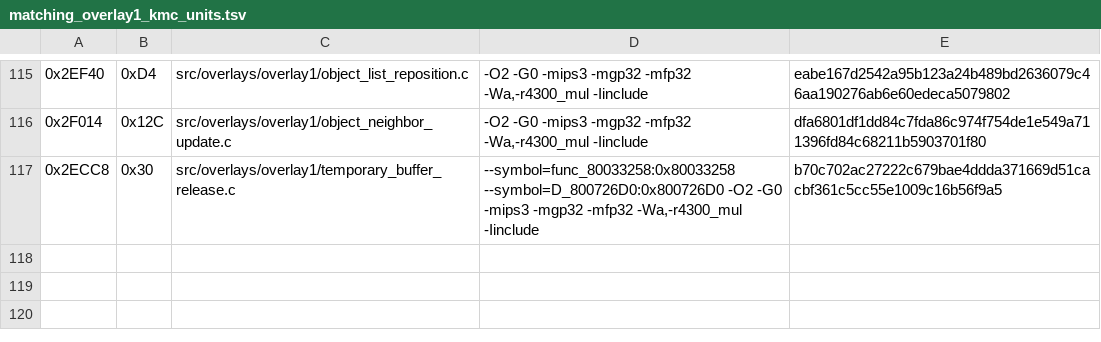
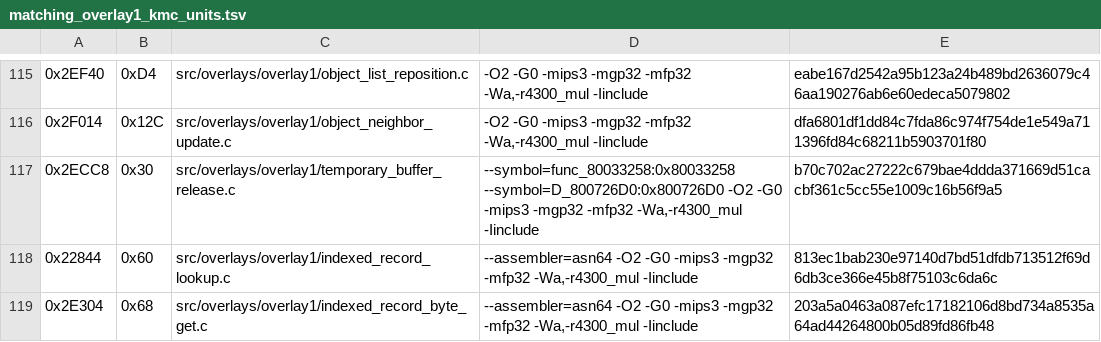
Before and after one commit to TheGh0stShip/Madden-64, a TSV file: config/us/matching_overlay1_kmc_units.tsv, drawn as a sheet; only a part is shown, gaps mark what is left out; the diff names each change by its address in the sheet, - before the commit and + after, or states it on an @@ line.

Commit message:
Match indexed record lookups

```diff
--- a/config/us/matching_overlay1_kmc_units.tsv
+++ b/config/us/matching_overlay1_kmc_units.tsv
+row 118: 0x22844 | 0x60 | src/overlays/overlay1/indexed_record_lookup.c | --assembler=asn64 -O2 -G0 -mips3 -mgp32 -mfp32 -Wa,-r4300_mul -Iinclude | 813ec1bab230e97140d7bd51dfdb713512f69d6db3ce366e45b8f75103c6da6c
+row 119: 0x2E304 | 0x68 | src/overlays/overlay1/indexed_record_byte_get.c | --assembler=asn64 -O2 -G0 -mips3 -mgp32 -mfp32 -Wa,-r4300_mul -Iinclude | 203a5a0463a087efc17182106d8bd734a8535a64ad44264800b05d89fd86fb48
```
Also changed, not shown: 9 other files.
